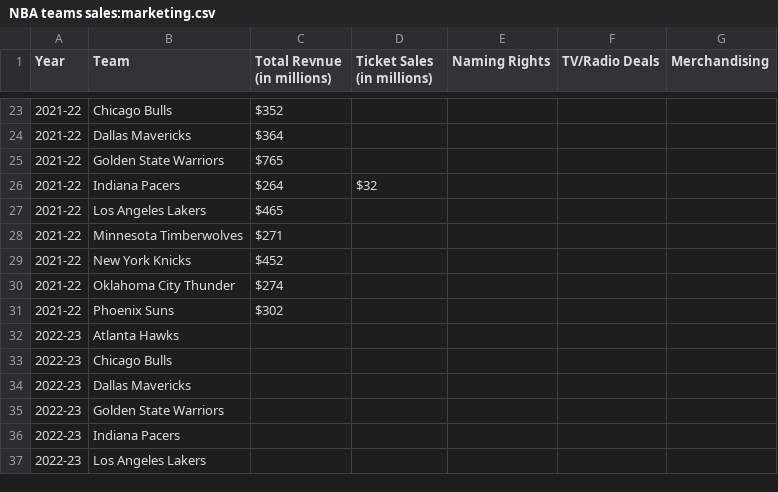
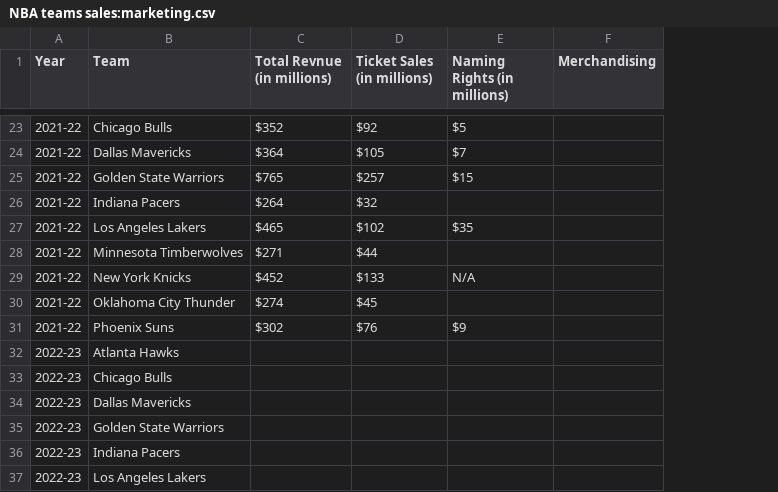
Before and after one commit to Hensonkk/NBA-VS-WNBA, a CSV file: Datasets/NBA teams sales:marketing.csv, drawn as a sheet; only a part is shown, gaps mark what is left out; removed rows and columns are numbered as before the commit, all else as after; the diff covers the shown part only; the diff names each change by its address in the sheet, - before the commit and + after, or states it on an @@ line.

```diff
--- a/Datasets/NBA teams sales:marketing.csv
+++ b/Datasets/NBA teams sales:marketing.csv
-column E (Naming Rights), empty
-column F (TV/Radio Deals), empty
+column E (Naming Rights (in millions)), rows 23-31: $5 | $7 | $15 |  | $35 |  | N/A |  | $9
-D23 (Ticket Sales (in millions)): (empty)
+D23 (Ticket Sales (in millions)): $92
-D24 (Ticket Sales (in millions)): (empty)
+D24 (Ticket Sales (in millions)): $105
-D25 (Ticket Sales (in millions)): (empty)
+D25 (Ticket Sales (in millions)): $257
-D27 (Ticket Sales (in millions)): (empty)
+D27 (Ticket Sales (in millions)): $102
-D28 (Ticket Sales (in millions)): (empty)
+D28 (Ticket Sales (in millions)): $44
-D29 (Ticket Sales (in millions)): (empty)
+D29 (Ticket Sales (in millions)): $133
-D30 (Ticket Sales (in millions)): (empty)
+D30 (Ticket Sales (in millions)): $45
-D31 (Ticket Sales (in millions)): (empty)
+D31 (Ticket Sales (in millions)): $76
```
Also changed, not shown: 29 edited cells elsewhere in this file, Datasets/NBA Team Stats.csv, Datasets/WNBA Team Stats.csv, 1 other file.
